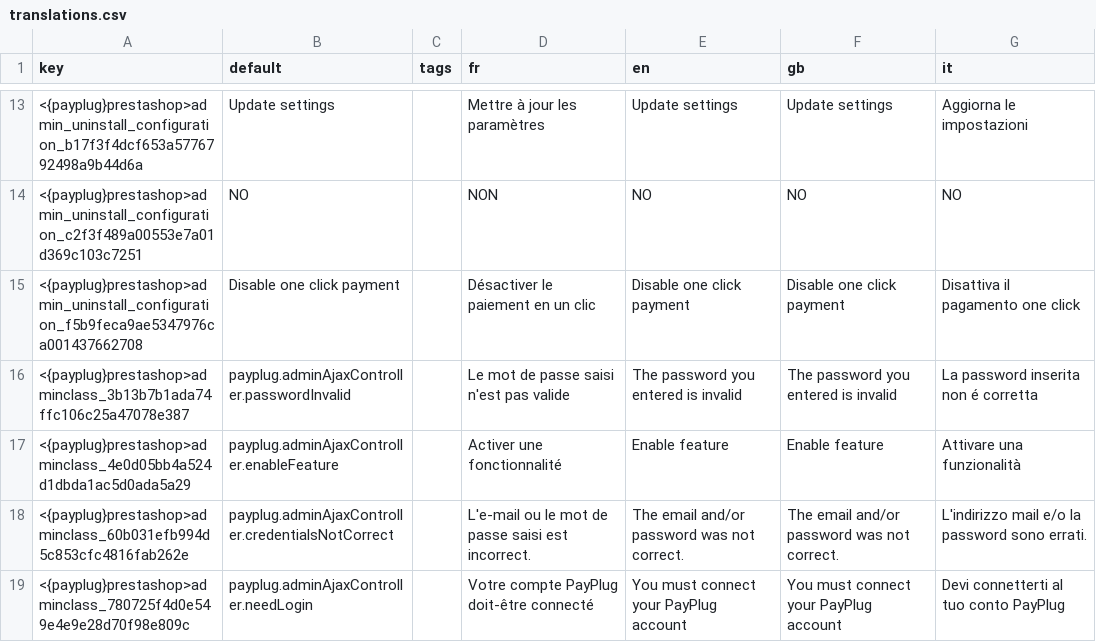
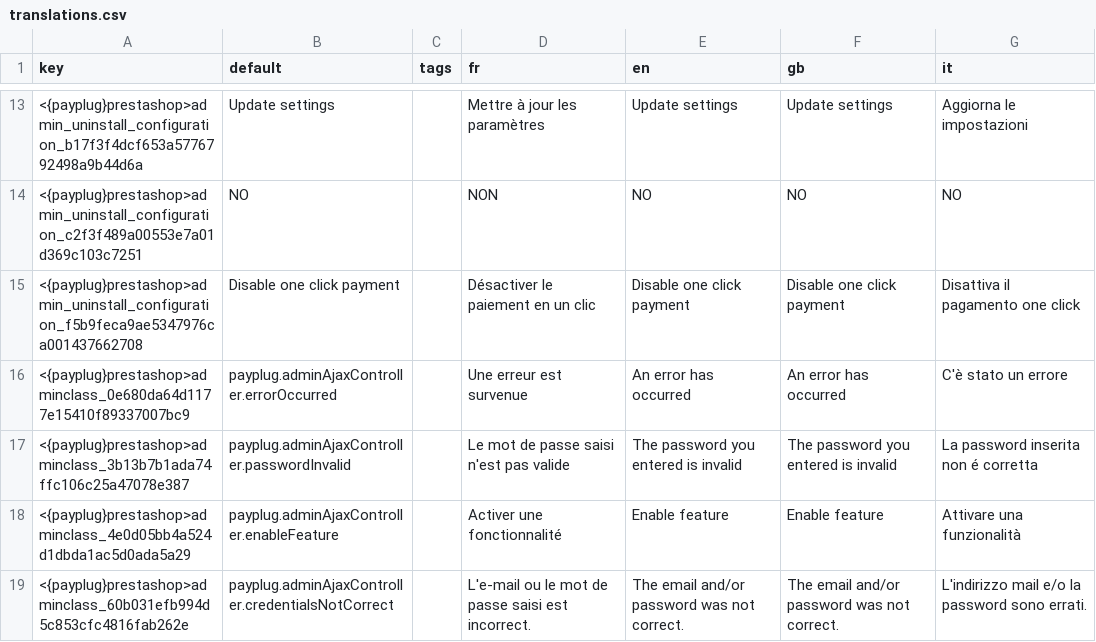
Before and after one commit to payplug/payplug-prestashop, a CSV file: dev/dist/payplug/translations.csv, drawn as a sheet; only a part is shown, gaps mark what is left out; the shorter side is filled out with more unchanged rows; the diff names each change by its address in the sheet, - before the commit and + after, or states it on an @@ line.

```diff
--- a/dev/dist/payplug/translations.csv
+++ b/dev/dist/payplug/translations.csv
+row 16: <{payplug}prestashop>adminclass_0e680da64d1177e15410f89337007bc9 | payplug.adminAjaxController.errorOccurred |  | Une erreur est survenue | An error has occurred | An error has occurred | C'è stato un errore
```
Also changed, not shown: dev/dist/pspaylater/translations.csv, 12 other files.
